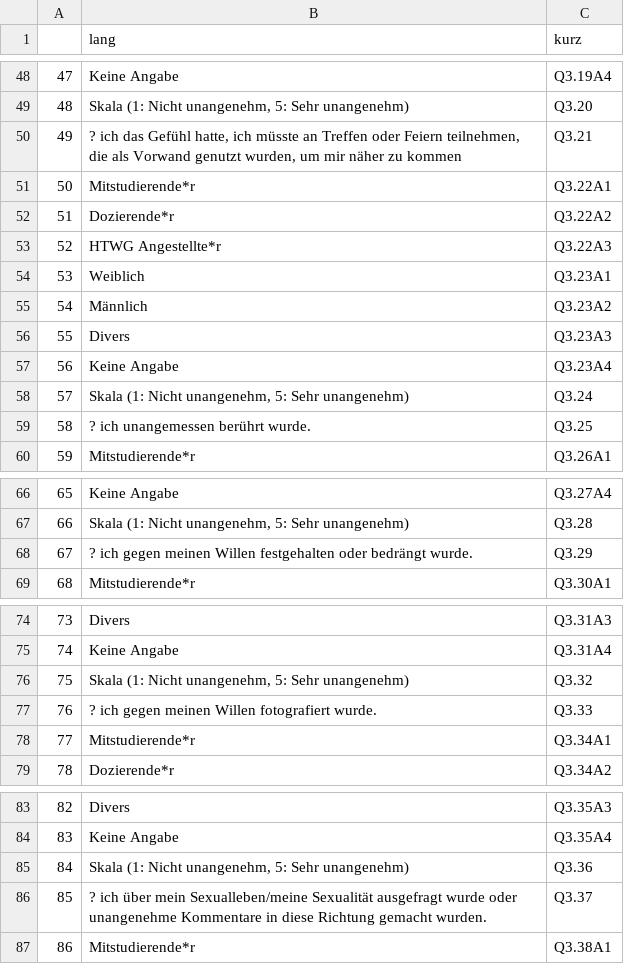
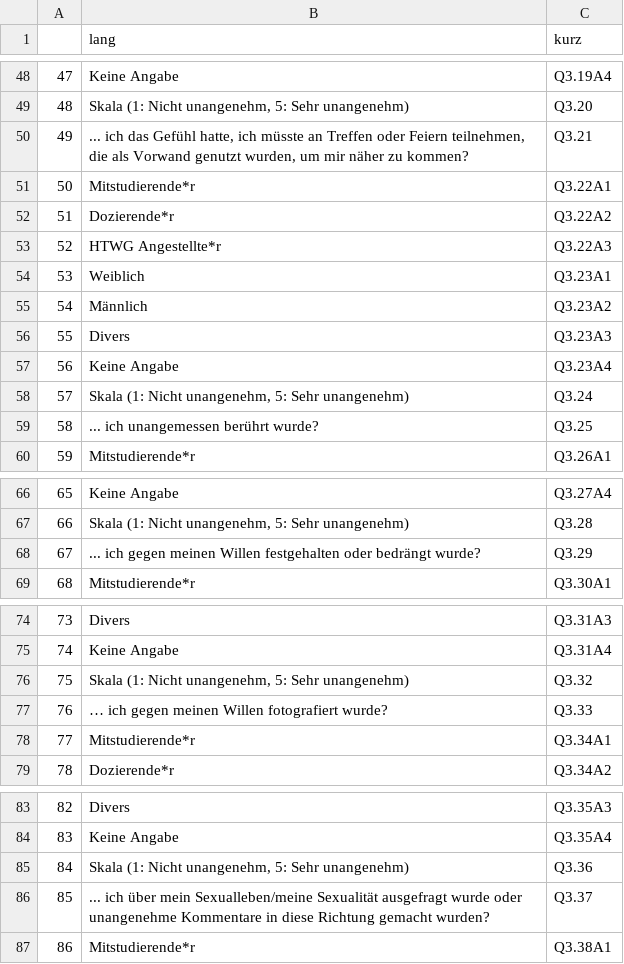
Before and after one commit to lucialayr/visualization_hsurvey, a CSV file: data/processed/names_sauber.csv, drawn as a sheet; only a part is shown, gaps mark what is left out; the diff covers the shown part only.

```diff
--- a/data/processed/names_sauber.csv
+++ b/data/processed/names_sauber.csv
@@ -49,3 +49,3 @@
 48,"Skala (1: Nicht unangenehm, 5: Sehr unangenehm)",Q3.20
-49,"? ich das Gefühl hatte, ich müsste an Treffen oder Feiern teilnehmen, die als Vorwand genutzt wurden, um mir näher zu kommen",Q3.21
+49,"... ich das Gefühl hatte, ich müsste an Treffen oder Feiern teilnehmen, die als Vorwand genutzt wurden, um mir näher zu kommen?",Q3.21
 50,Mitstudierende*r,Q3.22A1
@@ -58,3 +58,3 @@
 57,"Skala (1: Nicht unangenehm, 5: Sehr unangenehm)",Q3.24
-58,? ich unangemessen berührt wurde.,Q3.25
+58,... ich unangemessen berührt wurde?,Q3.25
 59,Mitstudierende*r,Q3.26A1
@@ -67,3 +67,3 @@
 66,"Skala (1: Nicht unangenehm, 5: Sehr unangenehm)",Q3.28
-67,? ich gegen meinen Willen festgehalten oder bedrängt wurde.,Q3.29
+67,... ich gegen meinen Willen festgehalten oder bedrängt wurde?,Q3.29
 68,Mitstudierende*r,Q3.30A1
@@ -76,3 +76,3 @@
 75,"Skala (1: Nicht unangenehm, 5: Sehr unangenehm)",Q3.32
-76,? ich gegen meinen Willen fotografiert wurde.,Q3.33
+76,… ich gegen meinen Willen fotografiert wurde?,Q3.33
 77,Mitstudierende*r,Q3.34A1
@@ -85,3 +85,3 @@
 84,"Skala (1: Nicht unangenehm, 5: Sehr unangenehm)",Q3.36
-85,? ich über mein Sexualleben/meine Sexualität ausgefragt wurde oder unangenehme Kommentare in diese Richtung gemacht wurden.,Q3.37
+85,... ich über mein Sexualleben/meine Sexualität ausgefragt wurde oder unangenehme Kommentare in diese Richtung gemacht wurden?,Q3.37
 86,Mitstudierende*r,Q3.38A1
```
Also changed, not shown: 24 edited cells elsewhere in this file, 47 other files.
